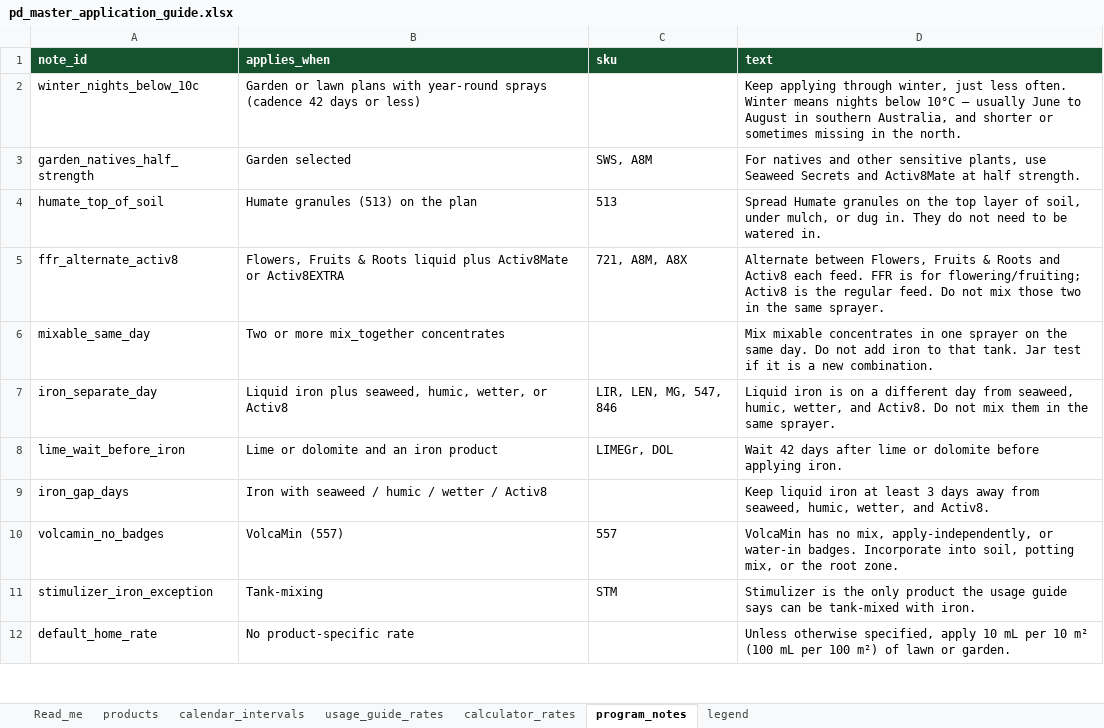
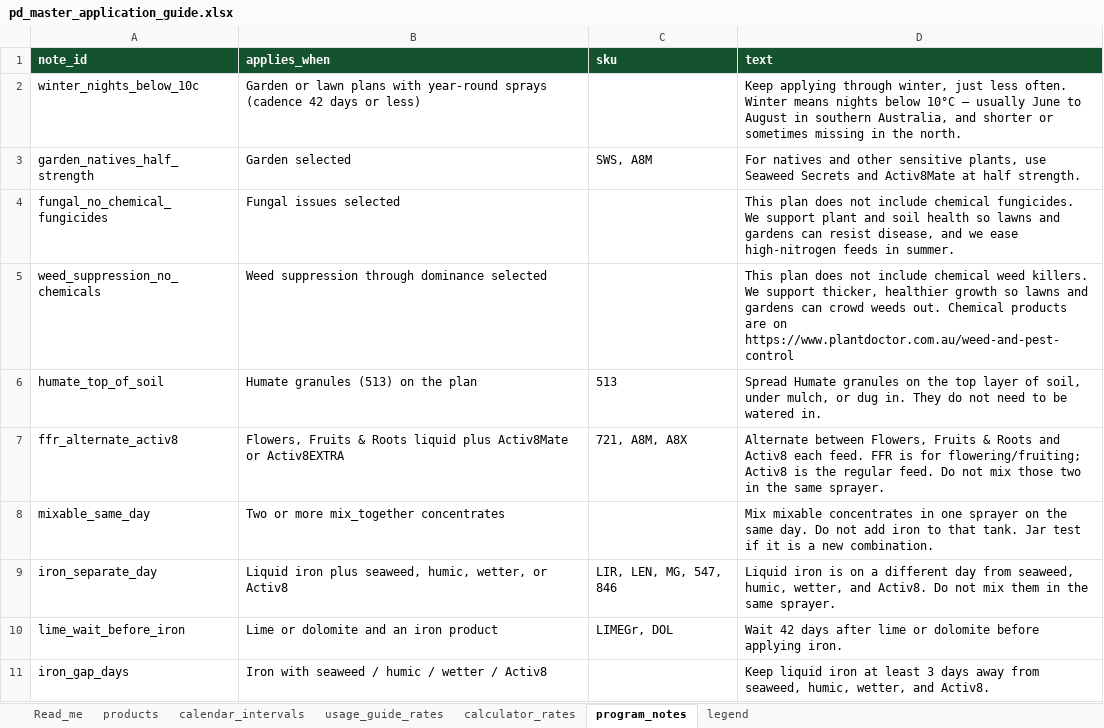
Before and after one commit to cmanorome/pd-application-calendar, an Excel workbook: data/pd_master_application_guide.xlsx, sheet program_notes, drawn as a sheet; only a part is shown; the shorter side is filled out with more unchanged rows; values as stored, in another font and other column widths than the file's, no borders; table styles not drawn; the diff names each change by its address in the sheet, - before the commit and + after, or states it on an @@ line.

```diff
--- a/data/pd_master_application_guide.xlsx (sheet program_notes)
+++ b/data/pd_master_application_guide.xlsx (sheet program_notes)
+row 4: fungal_no_chemical_fungicides | Fungal issues selected |  | This plan does not include chemical fungicides. We support plant and soil health so lawns and gardens can resist disease, and we ease high-nitrogen feeds in summer.
+row 5: weed_suppression_no_chemicals | Weed suppression through dominance selected |  | This plan does not include chemical weed killers. We support thicker, healthier growth so lawns and gardens can crowd weeds out. Chemical products are on https://www.plantdoctor.com.au/weed-and-pest-control
```
Also changed, not shown: 6 other files.
